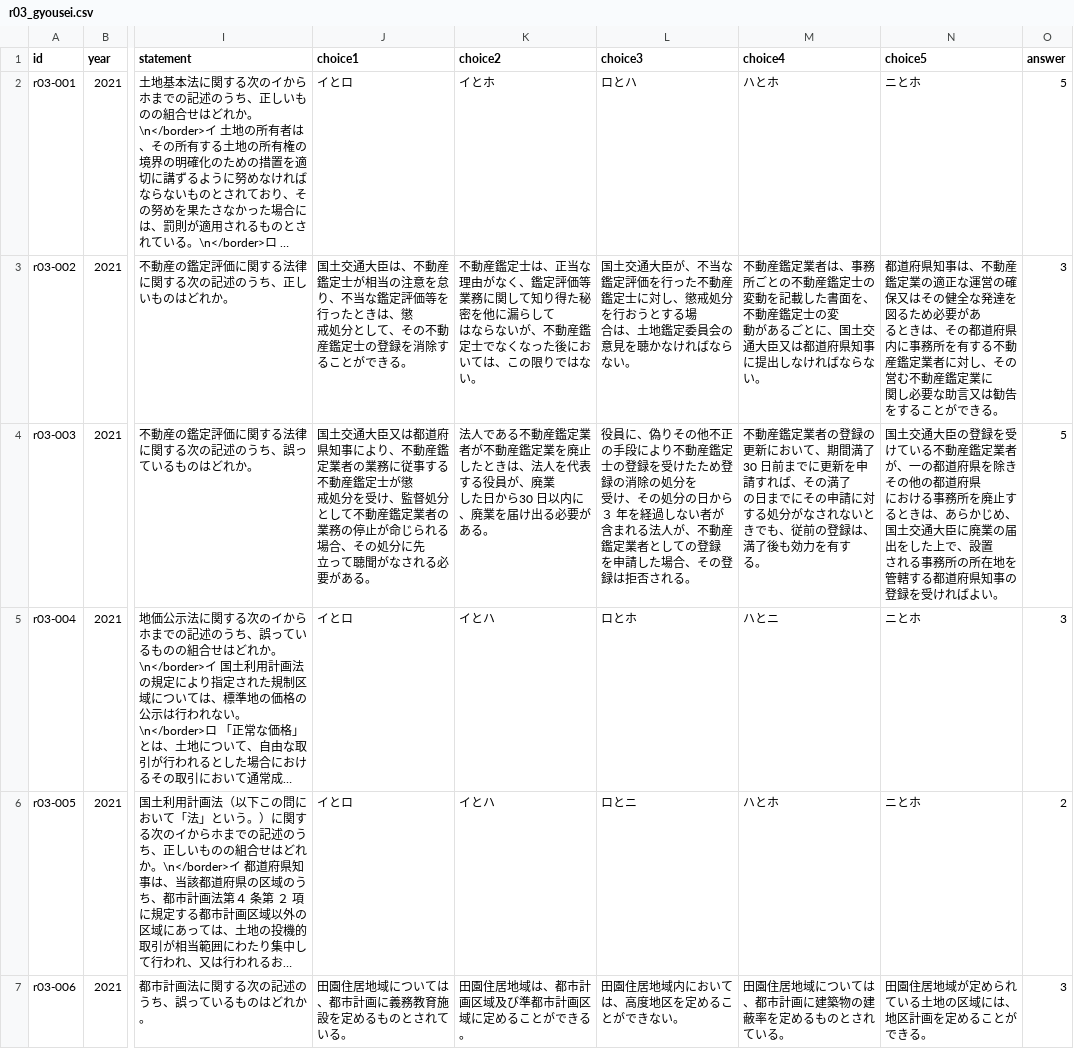
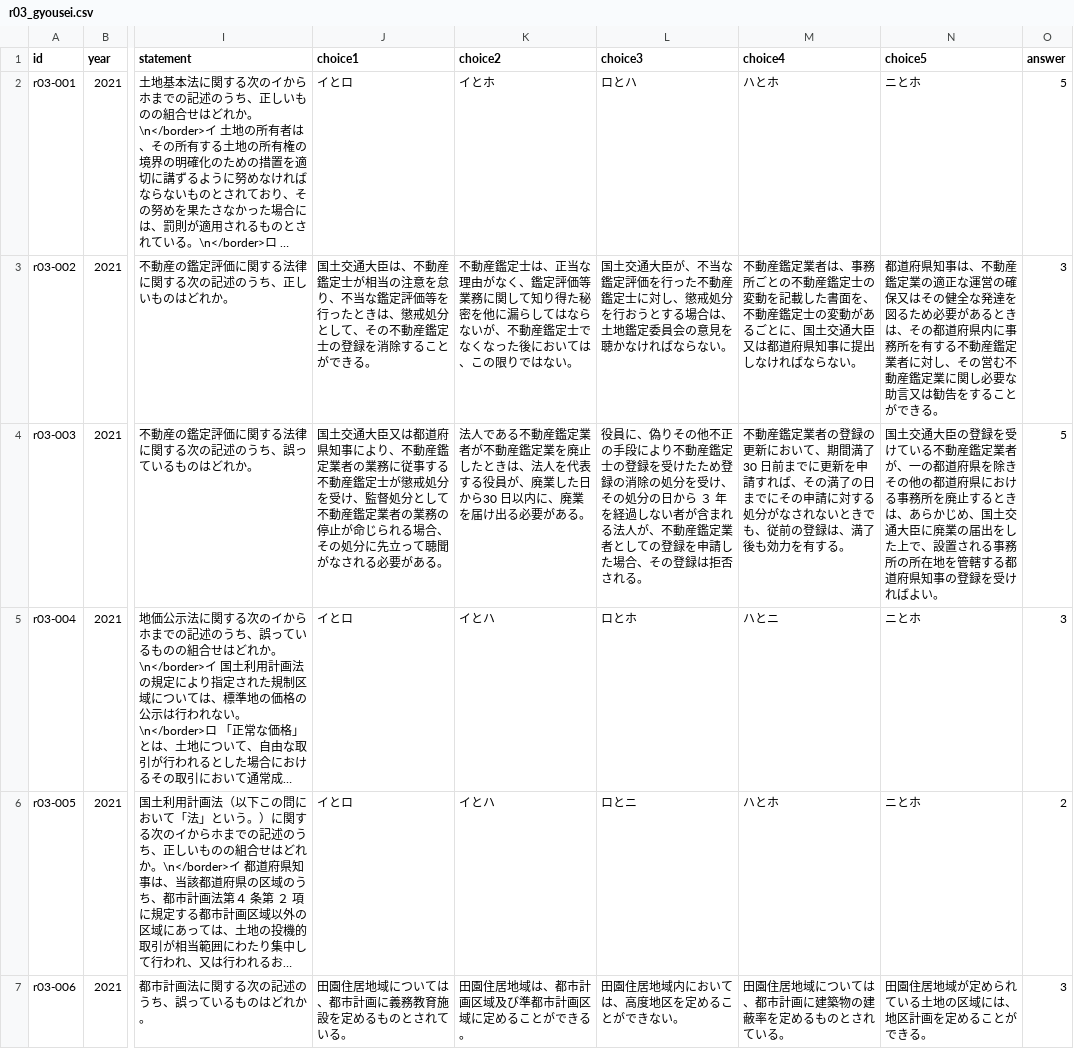
Before and after one commit to AkiraIto27/RealEstateAppraiserQuestions, a CSV file: data/r03_gyousei.csv, drawn as a sheet; only a part is shown, gaps mark what is left out; long unchanged cells end in …; ↵ is a line break in a cell; the diff covers the shown part only; the diff names each change by its address in the sheet, - before the commit and + after, or states it on an @@ line.

```diff
--- a/data/r03_gyousei.csv
+++ b/data/r03_gyousei.csv
-J3 (choice1): …きは、懲 ↵ 戒処分と…
+J3 (choice1): …きは、懲戒処分と…
-K3 (choice2): …漏らして ↵ はならな…
+K3 (choice2): …漏らしてはならな…
-L3 (choice3): …とする場 ↵ 合は、土…
+L3 (choice3): …とする場合は、土…
-M3 (choice4): …定士の変 ↵ 動がある…
+M3 (choice4): …定士の変動がある…
-N3 (choice5): …必要があ ↵ るときは、その都道府県内に事務所を有する不動産鑑定業者に対し、その営む不動産鑑定業に ↵ 関し必要…
+N3 (choice5): …必要があるときは、その都道府県内に事務所を有する不動産鑑定業者に対し、その営む不動産鑑定業に関し必要…
-J4 (choice1): …定士が懲 ↵ 戒処分を受け、監督処分として不動産鑑定業者の業務の停止が命じられる場合、その処分に先 ↵ 立って聴…
+J4 (choice1): …定士が懲戒処分を受け、監督処分として不動産鑑定業者の業務の停止が命じられる場合、その処分に先立って聴…
-K4 (choice2): …が、廃業 ↵ した日か…
+K4 (choice2): …が、廃業した日か…
-L4 (choice3): …の処分を ↵ 受け、その処分の日から ３ 年を経過しない者が含まれる法人が、不動産鑑定業者としての登録 ↵ を申請し…
+L4 (choice3): …の処分を受け、その処分の日から ３ 年を経過しない者が含まれる法人が、不動産鑑定業者としての登録を申請し…
-M4 (choice4): …その満了 ↵ の日までにその申請に対する処分がなされないときでも、従前の登録は、満了後も効力を有す ↵ る。
+M4 (choice4): …その満了の日までにその申請に対する処分がなされないときでも、従前の登録は、満了後も効力を有する。
-N4 (choice5): …都道府県 ↵ における事務所を廃止するときは、あらかじめ、国土交通大臣に廃業の届出をした上で、設置 ↵ される事…
+N4 (choice5): …都道府県における事務所を廃止するときは、あらかじめ、国土交通大臣に廃業の届出をした上で、設置される事…
```
Also changed, not shown: 62 edited cells elsewhere in this file, data/r04_gyousei.csv, data/r05_gyousei.csv, 20 other files.
